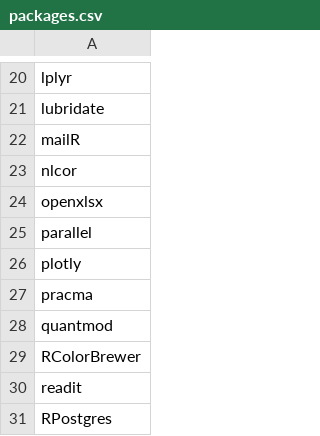
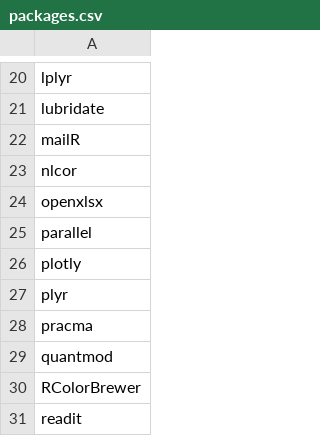
Before and after one commit to myvioletrose/algorithmic_trading, a CSV file: config/packages.csv, drawn as a sheet; only a part is shown, gaps mark what is left out; the shorter side is filled out with more unchanged rows; the diff names each change by its address in the sheet, - before the commit and + after, or states it on an @@ line.

```diff
--- a/config/packages.csv
+++ b/config/packages.csv
+row 27: plyr
```
Also changed, not shown: 10 other files.
